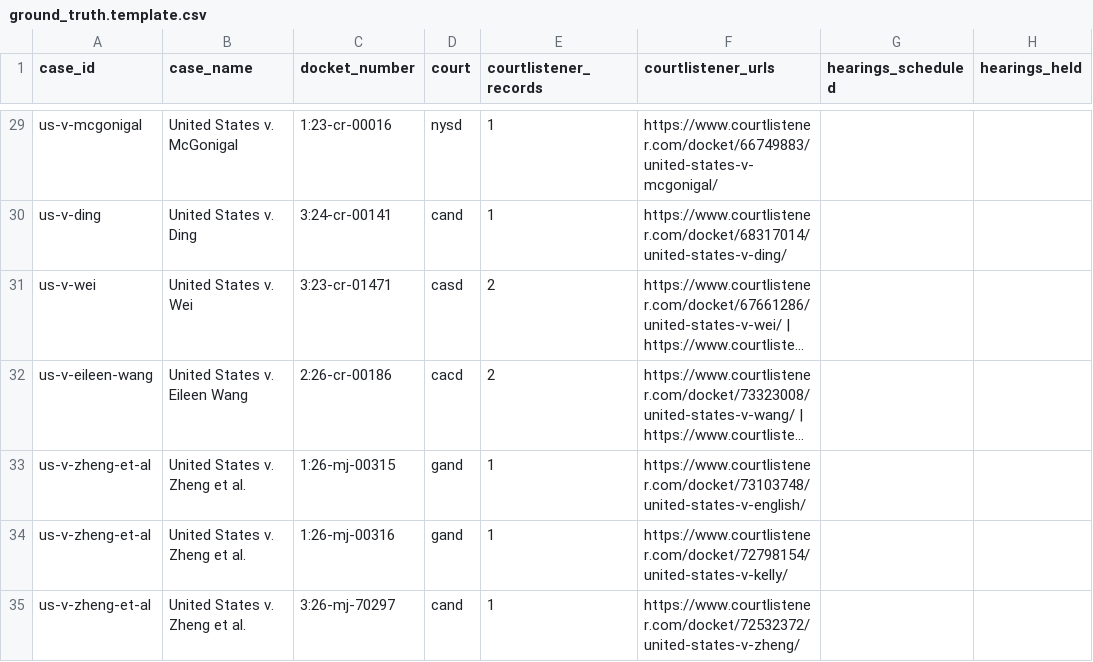
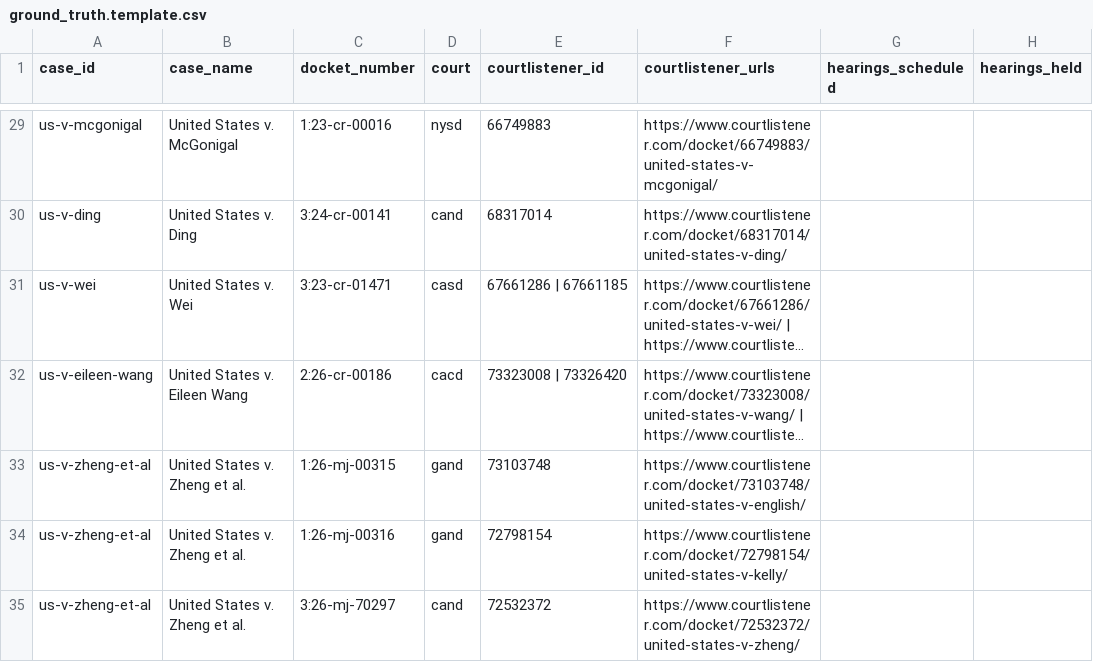
Before and after one commit to seanthegeek/case-calendar, a CSV file: model-comparison/ground_truth.template.csv, drawn as a sheet; only a part is shown, gaps mark what is left out; long unchanged cells end in …; the diff covers the shown part only; the diff names each change by its address in the sheet, - before the commit and + after, or states it on an @@ line.

```diff
--- a/model-comparison/ground_truth.template.csv
+++ b/model-comparison/ground_truth.template.csv
-E1: courtlistener_records
+E1: courtlistener_id
-E29 (courtlistener_id): 1
+E29 (courtlistener_id): 66749883
-E30 (courtlistener_id): 1
+E30 (courtlistener_id): 68317014
-E31 (courtlistener_id): 2
+E31 (courtlistener_id): 67661286 | 67661185
-E32 (courtlistener_id): 2
+E32 (courtlistener_id): 73323008 | 73326420
-E33 (courtlistener_id): 1
+E33 (courtlistener_id): 73103748
-E34 (courtlistener_id): 1
+E34 (courtlistener_id): 72798154
-E35 (courtlistener_id): 1
+E35 (courtlistener_id): 72532372
```
Also changed, not shown: 27 edited cells elsewhere in this file, 1 other file.
